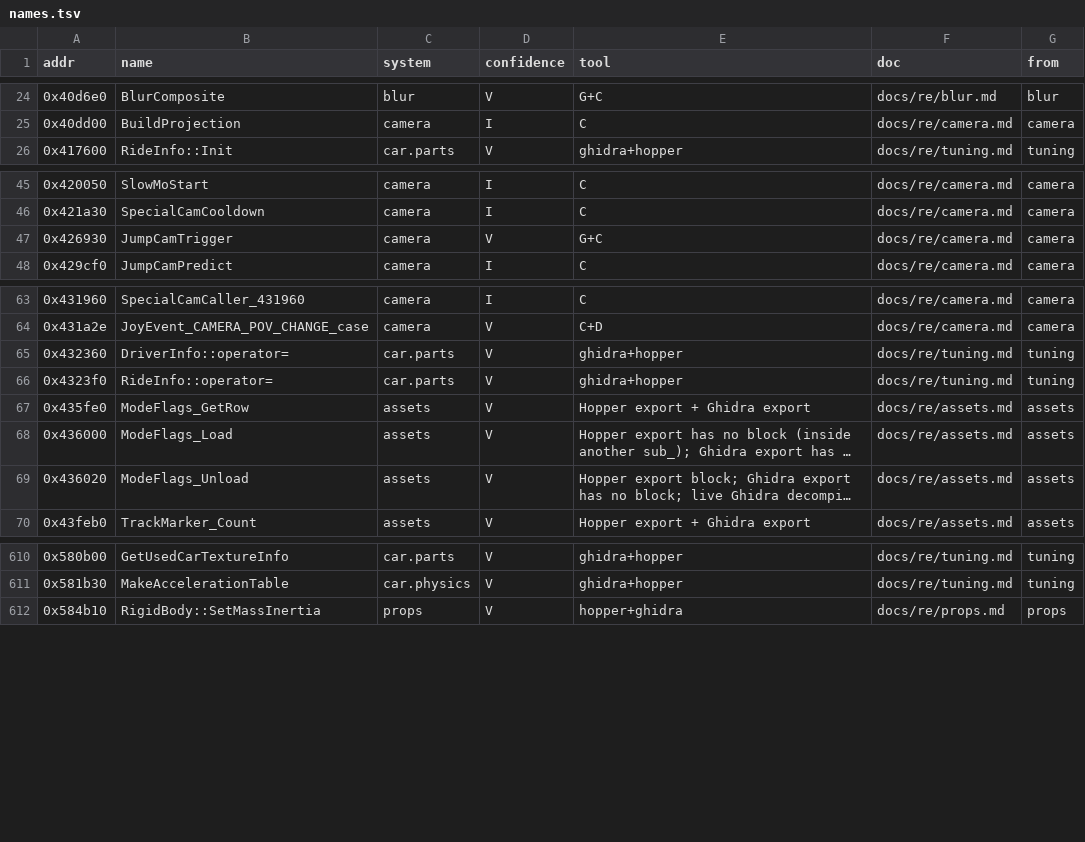
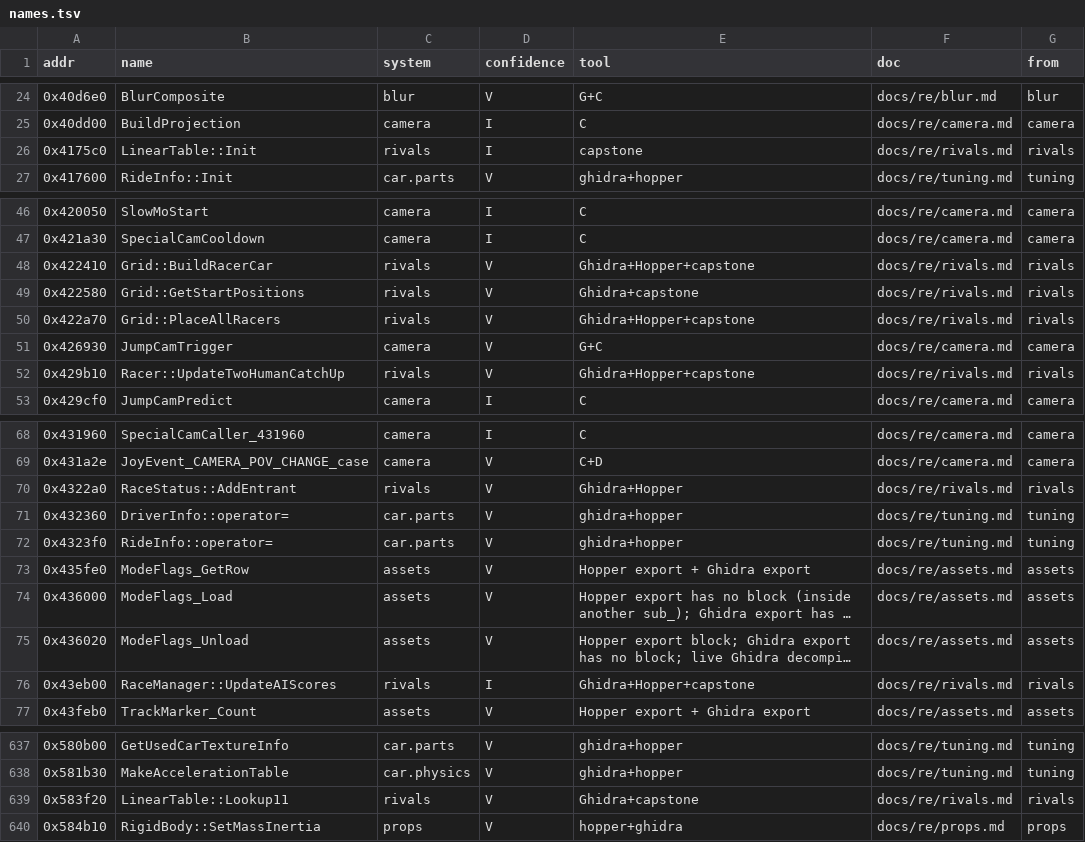
Before and after one commit to Caliko06/RE-NFSU, a TSV file: census/names.tsv, drawn as a sheet; only a part is shown, gaps mark what is left out; long unchanged cells end in …; the diff covers the shown part only; the diff names each change by its address in the sheet, - before the commit and + after, or states it on an @@ line.

```diff
--- a/census/names.tsv
+++ b/census/names.tsv
+row 26: 0x4175c0 | LinearTable::Init | rivals | I | capstone | docs/re/rivals.md | rivals
+row 48: 0x422410 | Grid::BuildRacerCar | rivals | V | Ghidra+Hopper+capstone | docs/re/rivals.md | rivals
+row 49: 0x422580 | Grid::GetStartPositions | rivals | V | Ghidra+capstone | docs/re/rivals.md | rivals
+row 50: 0x422a70 | Grid::PlaceAllRacers | rivals | V | Ghidra+Hopper+capstone | docs/re/rivals.md | rivals
+row 52: 0x429b10 | Racer::UpdateTwoHumanCatchUp | rivals | V | Ghidra+Hopper+capstone | docs/re/rivals.md | rivals
+row 70: 0x4322a0 | RaceStatus::AddEntrant | rivals | V | Ghidra+Hopper | docs/re/rivals.md | rivals
+row 76: 0x43eb00 | RaceManager::UpdateAIScores | rivals | I | Ghidra+Hopper+capstone | docs/re/rivals.md | rivals
+row 639: 0x583f20 | LinearTable::Lookup11 | rivals | V | Ghidra+capstone | docs/re/rivals.md | rivals
```
Also changed, not shown: 20 added rows elsewhere in this file, 3 other files.
